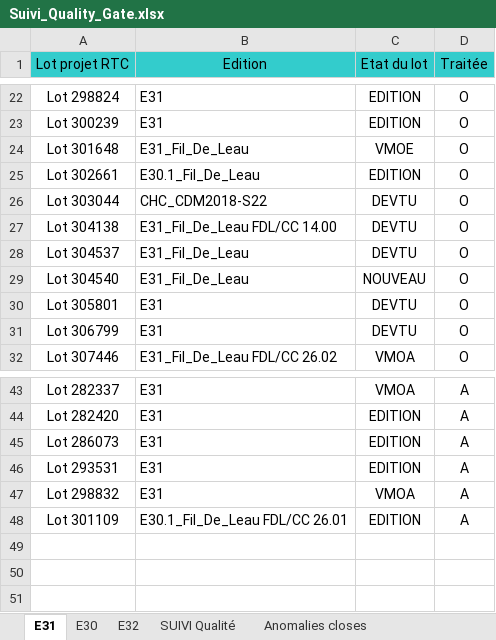
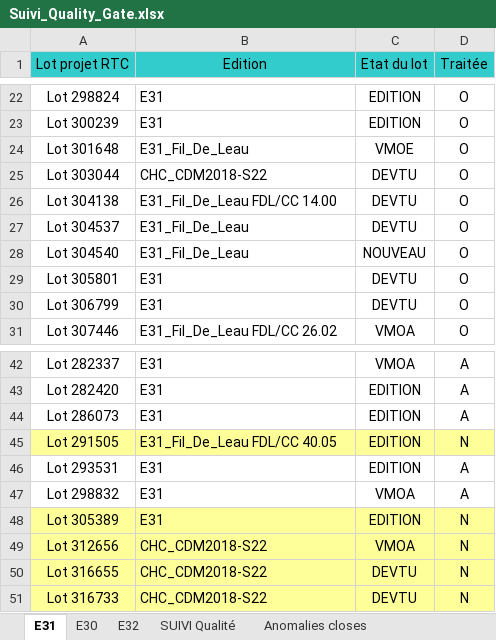
Before and after one commit to Tiggytamal/Redmine, an Excel workbook: SonarLysaFX/Suivi_Quality_Gate.xlsx, sheet E31, drawn as a sheet; only a part is shown, gaps mark what is left out; values as stored, in another font and other column widths than the file's, no borders; removed rows and columns are numbered as before the commit, all else as after; the diff names each change by its address in the sheet, - before the commit and + after, or states it on an @@ line.

```diff
--- a/SonarLysaFX/Suivi_Quality_Gate.xlsx (sheet E31)
+++ b/SonarLysaFX/Suivi_Quality_Gate.xlsx (sheet E31)
-row 25: Lot 302661 | E30.1_Fil_De_Leau | EDITION | O
+row 45: Lot 291505 | E31_Fil_De_Leau FDL/CC 40.05 | EDITION | N
-row 48: Lot 301109 | E30.1_Fil_De_Leau FDL/CC 26.01 | EDITION | A
+row 48: Lot 305389 | E31 | EDITION | N
+row 49: Lot 312656 | CHC_CDM2018-S22 | VMOA | N
+row 50: Lot 316655 | CHC_CDM2018-S22 | DEVTU | N
+row 51: Lot 316733 | CHC_CDM2018-S22 | DEVTU | N
```
Also changed, not shown: sheet SUIVI Qualité, sheet E32, sheet E30, SonarLysaFX/Suivi_Quality_Gate - DataStage.xlsx, 10 other files.
